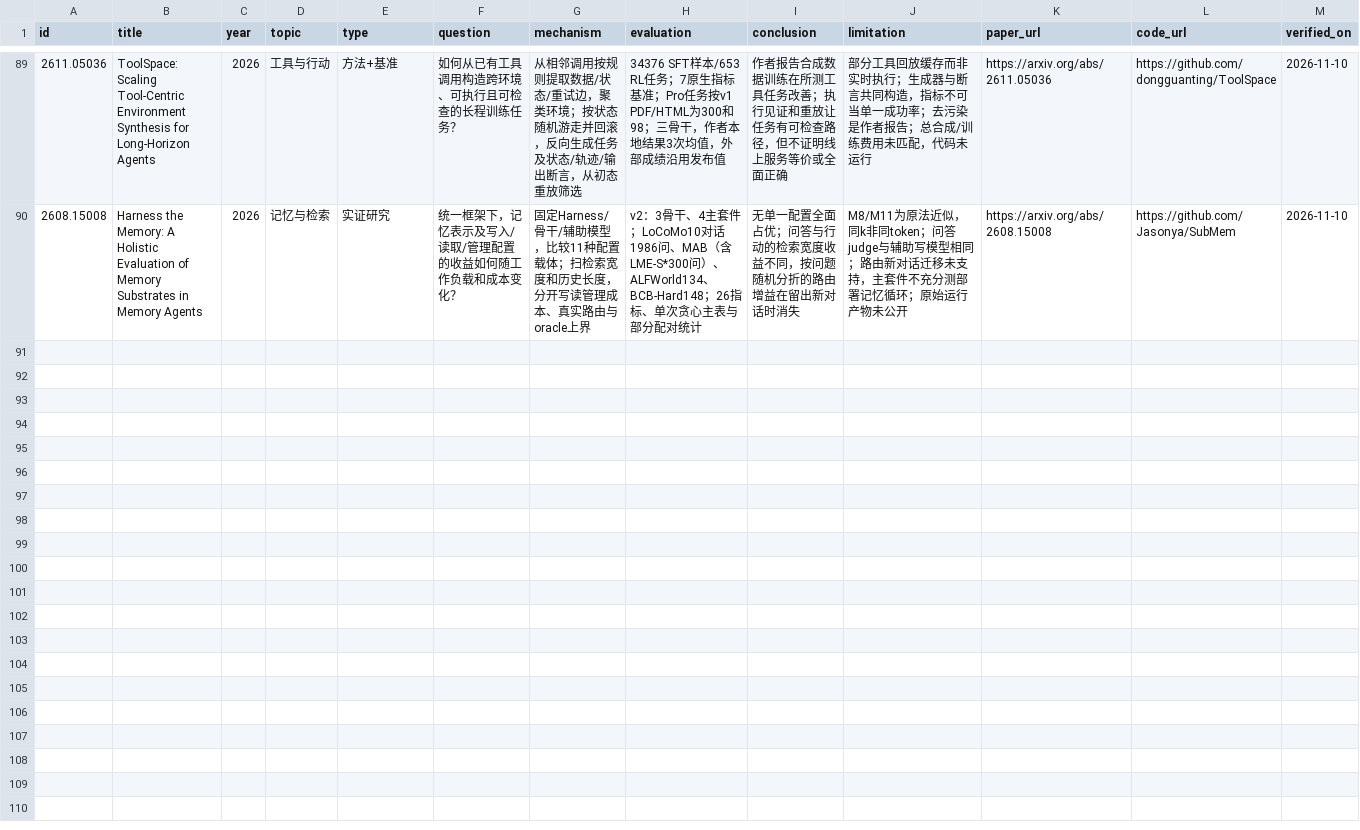
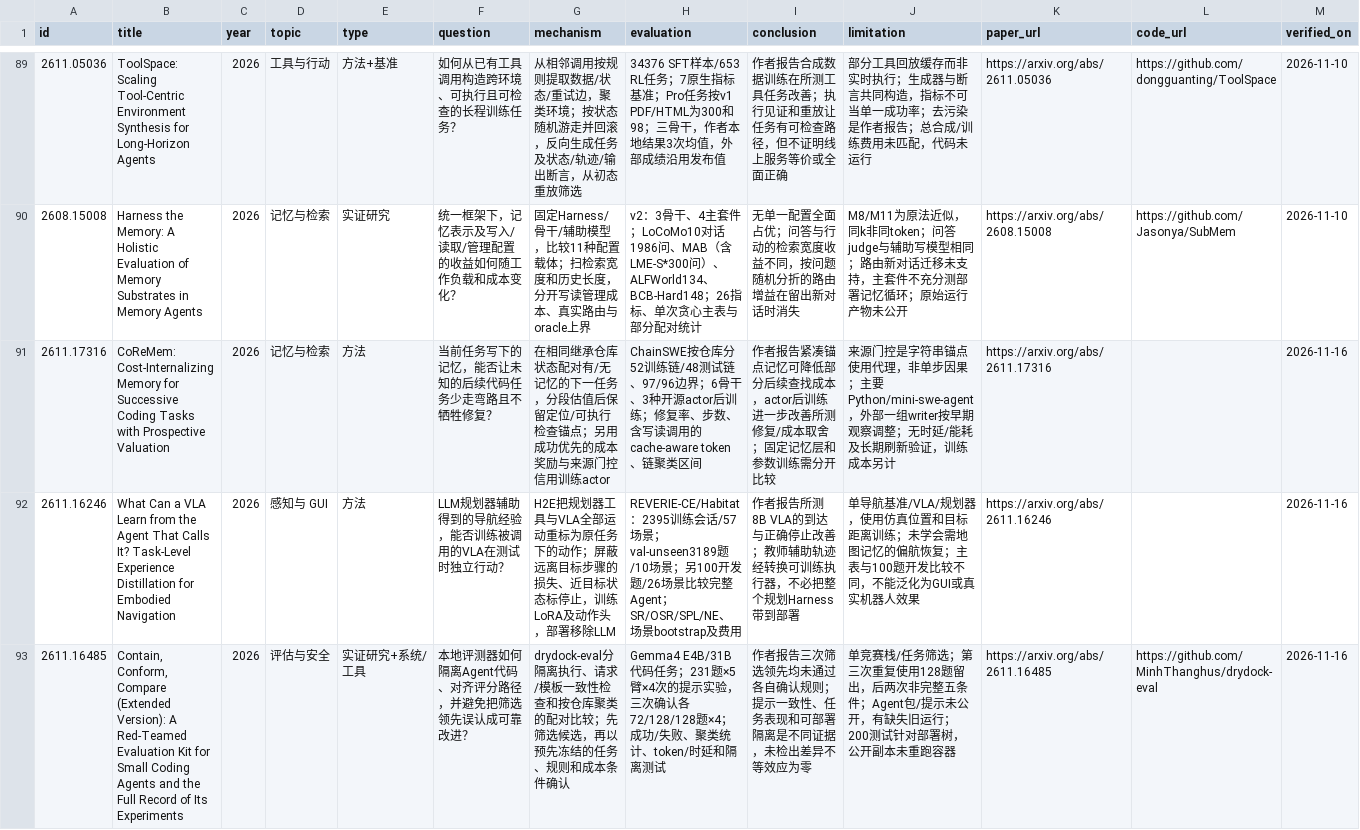
Before and after one commit to Scodive/AI-Agent-Guide, a CSV file: data/papers.csv, drawn as a sheet; only a part is shown, gaps mark what is left out; rows hold the shown columns only; the diff names each change by its address in the sheet, - before the commit and + after, or states it on an @@ line.

Commit message:
Update weekly agent research and guide for November 16

```diff
--- a/data/papers.csv
+++ b/data/papers.csv
+row 91: 2611.17316 | CoReMem: Cost-Internalizing Memory for Successive Coding Tasks with Prospective Valuation | 2026 | 记忆与检索 | 方法 | 当前任务写下的记忆，能否让未知的后续代码任务少走弯路且不牺牲修复？ | 在相同继承仓库状态配对有/无记忆的下一任务，分段估值后保留定位/可执行检查锚点；另用成功优先的成本奖励与来源门控信用训练actor | ChainSWE按仓库分52训练链/48测试链、97/96边界；6骨干、3种开源actor后训练；修复率、步数、含写读调用的cache-aware token、链聚类区间 | 作者报告紧凑锚点记忆可降低部分后续查找成本，actor后训练进一步改善所测修复/成本取舍；固定记忆层和参数训练需分开比较 | 来源门控是字符串锚点使用代理，非单步因果；主要Python/mini-swe-agent，外部一组writer按早期观察调整；无时延/能耗及长期刷新验证，训练成本另计 | https://arxiv.org/abs/2611.17316 |  | 2026-11-16
+row 92: 2611.16246 | What Can a VLA Learn from the Agent That Calls It? Task-Level Experience Distillation for Embodied Navigation | 2026 | 感知与 GUI | 方法 | LLM规划器辅助得到的导航经验，能否训练被调用的VLA在测试时独立行动？ | H2E把规划器工具与VLA全部运动重标为原任务下的动作；屏蔽远离目标步骤的损失、近目标状态标停止，训练LoRA及动作头，部署移除LLM | REVERIE-CE/Habitat：2395训练会话/57场景；val-unseen3189题/10场景；另100开发题/26场景比较完整Agent；SR/OSR/SPL/NE、场景bootstrap及费用 | 作者报告所测8B VLA的到达与正确停止改善；教师辅助轨迹经转换可训练执行器，不必把整个规划Harness带到部署 | 单导航基准/VLA/规划器，使用仿真位置和目标距离训练；未学会需地图记忆的偏航恢复；主表与100题开发比较不同，不能泛化为GUI或真实机器人效果 | https://arxiv.org/abs/2611.16246 |  | 2026-11-16
+row 93: 2611.16485 | Contain, Conform, Compare (Extended Version): A Red-Teamed Evaluation Kit for Small Coding Agents and the Full Record of Its Experiments | 2026 | 评估与安全 | 实证研究+系统/工具 | 本地评测器如何隔离Agent代码、对齐评分路径，并避免把筛选领先误认成可靠改进？ | drydock-eval分隔离执行、请求/模板一致性检查和按仓库聚类的配对比较；先筛选候选，再以预先冻结的任务、规则和成本条件确认 | Gemma4 E4B/31B代码任务；231题×5臂×4次的提示实验，三次确认各72/128/128题×4；成功/失败、聚类统计、token/时延和隔离测试 | 作者报告三次筛选领先均未通过各自确认规则；提示一致性、任务表现和可部署隔离是不同证据，未检出差异不等效应为零 | 单竞赛栈/任务筛选；第三次重复使用128题留出，后两次非完整五条件；Agent包/提示未公开，有缺失旧运行；200测试针对部署树，公开副本未重跑容器 | https://arxiv.org/abs/2611.16485 | https://github.com/MinhThanghus/drydock-eval | 2026-11-16
```
Also changed, not shown: 11 other files.
